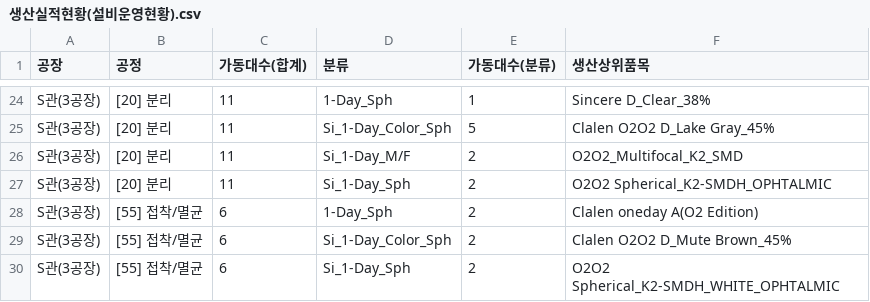
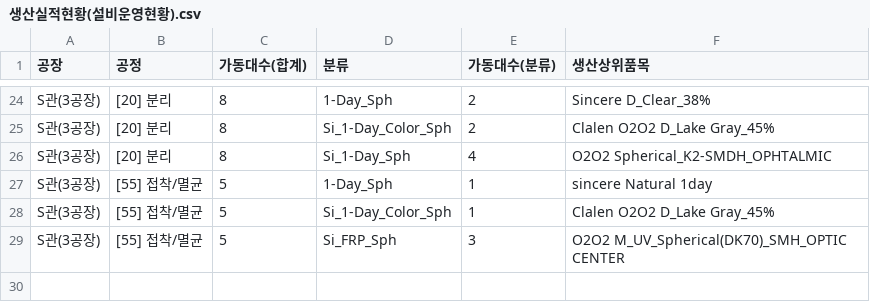
Before and after one commit to lcmin16-prog/Production_Dashboard, a CSV file: 생산실적현황(설비운영현황).csv, drawn as a sheet; only a part is shown, gaps mark what is left out; removed rows and columns are numbered as before the commit, all else as after; the diff covers the shown part only; the diff names each change by its address in the sheet, - before the commit and + after, or states it on an @@ line.

```diff
--- a/생산실적현황(설비운영현황).csv
+++ b/생산실적현황(설비운영현황).csv
-C24:C25 (가동대수(합계)): 11
+C24:C25 (가동대수(합계)): 8
-E24 (가동대수(분류)): 1
+E24 (가동대수(분류)): 2
-E25 (가동대수(분류)): 5
+E25 (가동대수(분류)): 2
-row 26: S관(3공장) | [20] 분리 | 11 | Si_1-Day_M/F | 2 | O2O2_Multifocal_K2_SMD
-C26 (가동대수(합계)): 11
+C26 (가동대수(합계)): 8
-E26 (가동대수(분류)): 2
+E26 (가동대수(분류)): 4
-C27:C29 (가동대수(합계)): 6
+C27:C29 (가동대수(합계)): 5
-E27:E28 (가동대수(분류)): 2
+E27:E28 (가동대수(분류)): 1
-F27 (생산상위품목): Clalen oneday A(O2 Edition)
+F27 (생산상위품목): sincere Natural 1day
-F28 (생산상위품목): Clalen O2O2 D_Mute Brown_45%
+F28 (생산상위품목): Clalen O2O2 D_Lake Gray_45%
-D29 (분류): Si_1-Day_Sph
+D29 (분류): Si_FRP_Sph
-E29 (가동대수(분류)): 2
+E29 (가동대수(분류)): 3
-F29 (생산상위품목): O2O2 Spherical_K2-SMDH_WHITE_OPHTALMIC
+F29 (생산상위품목): O2O2 M_UV_Spherical(DK70)_SMH_OPTIC CENTER
```
Also changed, not shown: 2 added rows, 2 removed rows and 36 edited cells elsewhere in this file, 3 other files.
